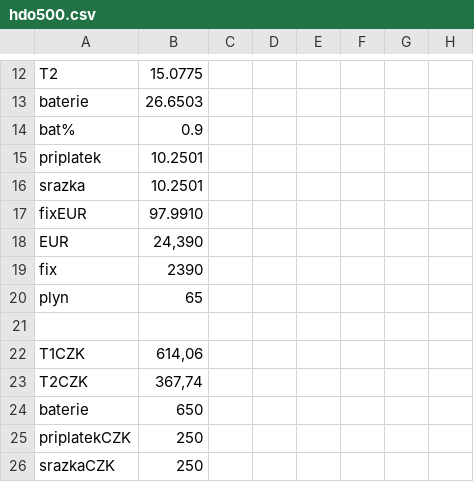
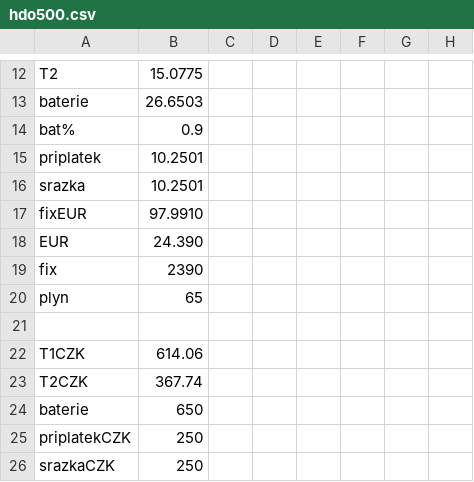
Before and after one commit to bytdvorce/P5-ote-monitor1, a CSV file: hdo500.csv, drawn as a sheet; only a part is shown, gaps mark what is left out; the diff names each change by its address in the sheet, - before the commit and + after, or states it on an @@ line.

Commit message:
Update hdo500.csv with new data format

```diff
--- a/hdo500.csv
+++ b/hdo500.csv
-B18: 24,390
+B18: 24.390
-B22: 614,06
+B22: 614.06
-B23: 367,74
+B23: 367.74
```
